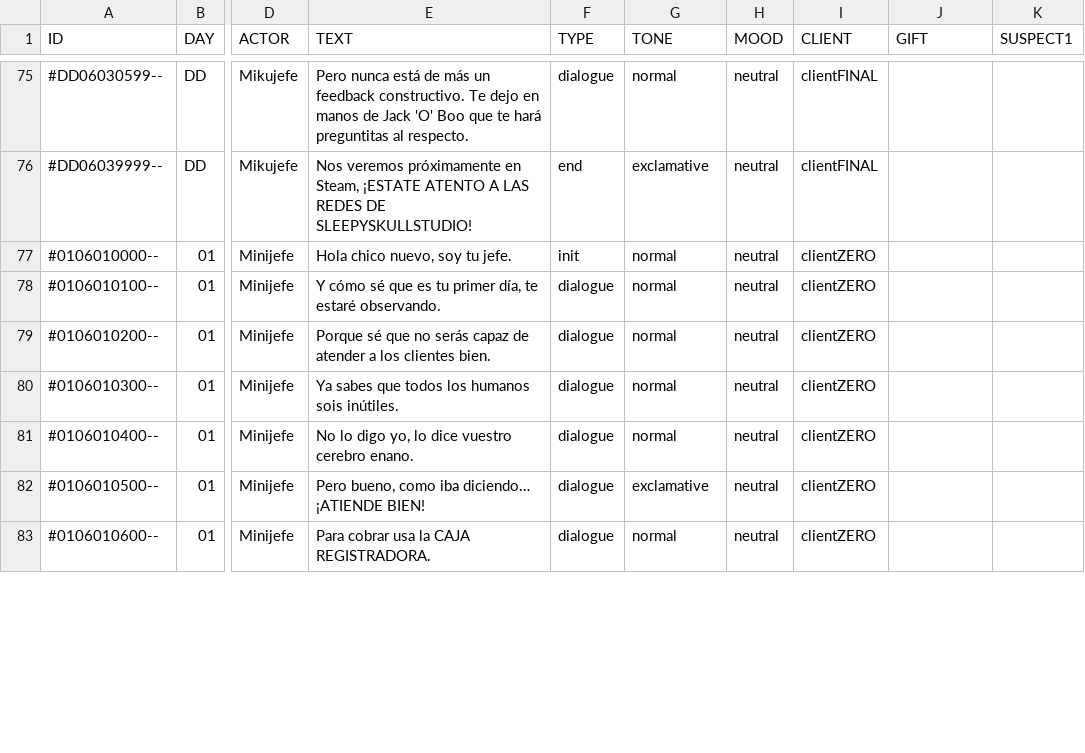
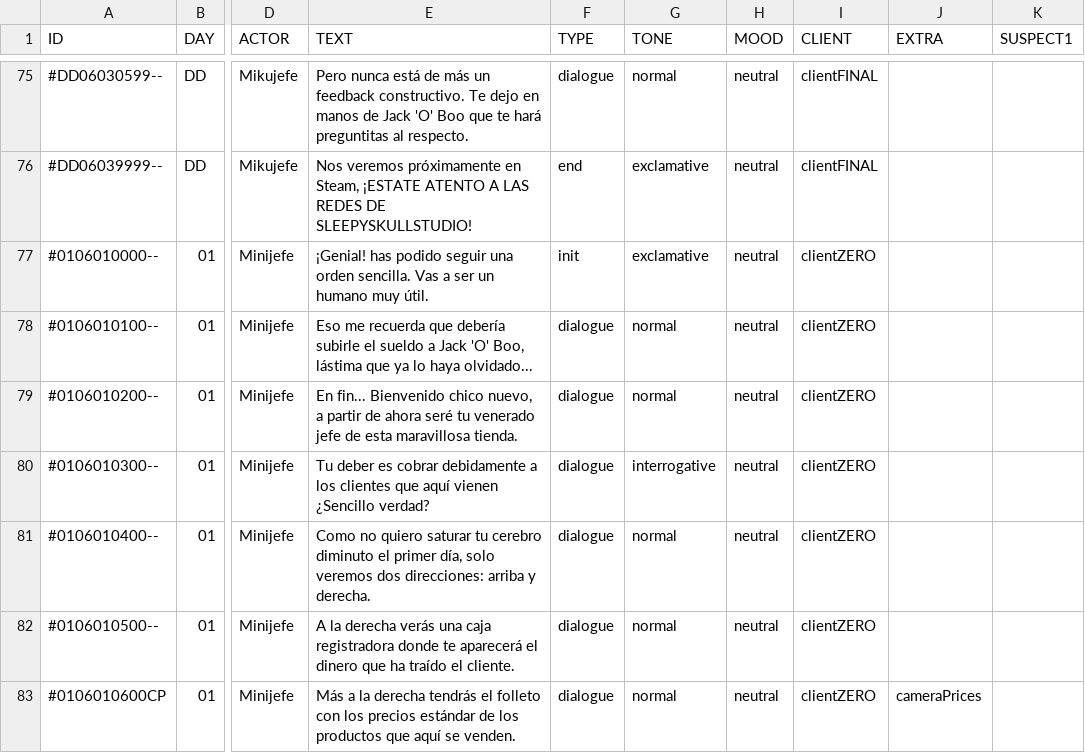
Before and after one commit to MirtharCode/CoinsOnly2024, a CSV file: Assets/Resources/CSV/Dialogues/dialogue_ES.csv, drawn as a sheet; only a part is shown, gaps mark what is left out; the diff covers the shown part only; the diff names each change by its address in the sheet, - before the commit and + after, or states it on an @@ line.

```diff
--- a/Assets/Resources/CSV/Dialogues/dialogue_ES.csv
+++ b/Assets/Resources/CSV/Dialogues/dialogue_ES.csv
-J1: GIFT
+J1: EXTRA
-E77 (TEXT): Hola chico nuevo, soy tu jefe.
+E77 (TEXT): ¡Genial! has podido seguir una orden sencilla. Vas a ser un humano muy útil.
-G77 (TONE): normal
+G77 (TONE): exclamative
-E78 (TEXT): Y cómo sé que es tu primer día, te estaré observando.
+E78 (TEXT): Eso me recuerda que debería subirle el sueldo a Jack 'O' Boo, lástima que ya lo haya olvidado...
-E79 (TEXT): Porque sé que no serás capaz de atender a los clientes bien.
+E79 (TEXT): En fin... Bienvenido chico nuevo, a partir de ahora seré tu venerado jefe de esta maravillosa tienda.
-E80 (TEXT): Ya sabes que todos los humanos sois inútiles.
+E80 (TEXT): Tu deber es cobrar debidamente a los clientes que aquí vienen ¿Sencillo verdad?
-G80 (TONE): normal
+G80 (TONE): interrogative
-E81 (TEXT): No lo digo yo, lo dice vuestro cerebro enano.
+E81 (TEXT): Como no quiero saturar tu cerebro diminuto el primer día, solo veremos dos direcciones: arriba y derecha.
-E82 (TEXT): Pero bueno, como iba diciendo… ¡ATIENDE BIEN!
+E82 (TEXT): A la derecha verás una caja registradora donde te aparecerá el dinero que ha traído el cliente.
-G82 (TONE): exclamative
+G82 (TONE): normal
-A83 (ID): #0106010600--
+A83 (ID): #0106010600CP
-E83 (TEXT): Para cobrar usa la CAJA REGISTRADORA.
+E83 (TEXT): Más a la derecha tendrás el folleto con los precios estándar de los productos que aquí se venden.
-J83 (EXTRA): (empty)
+J83 (EXTRA): cameraPrices
```
Also changed, not shown: 13 edited cells elsewhere in this file, 9 other files.
